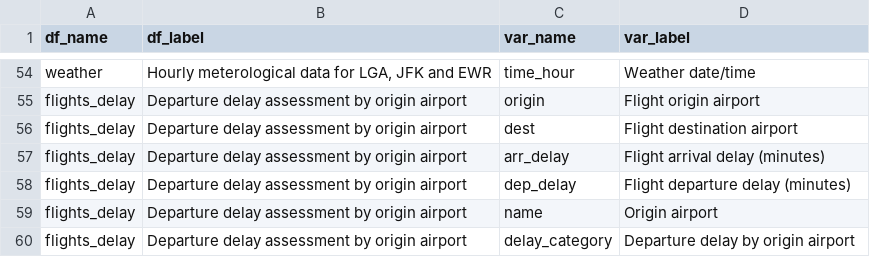
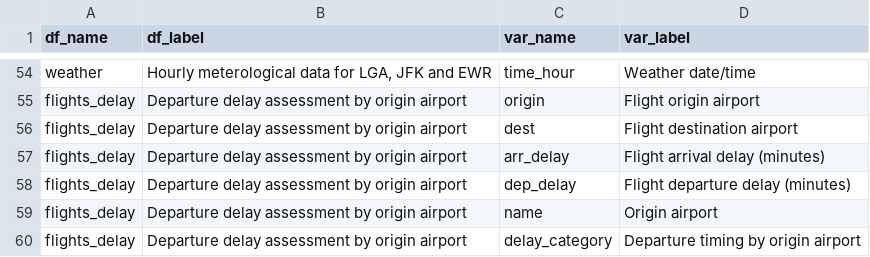
Before and after one commit to shannonpileggi/context-is-king, a CSV file: nycflights_variables.csv, drawn as a sheet; only a part is shown, gaps mark what is left out.

```diff
--- a/nycflights_variables.csv
+++ b/nycflights_variables.csv
@@ -59,2 +59,2 @@ flights_delay,Departure delay assessment by origin airport,dep_delay,Flight depa
 flights_delay,Departure delay assessment by origin airport,name,Origin airport
-flights_delay,Departure delay assessment by origin airport,delay_category,Departure delay by origin airport
+flights_delay,Departure delay assessment by origin airport,delay_category,Departure timing by origin airport
```
Also changed, not shown: 10 other files.
